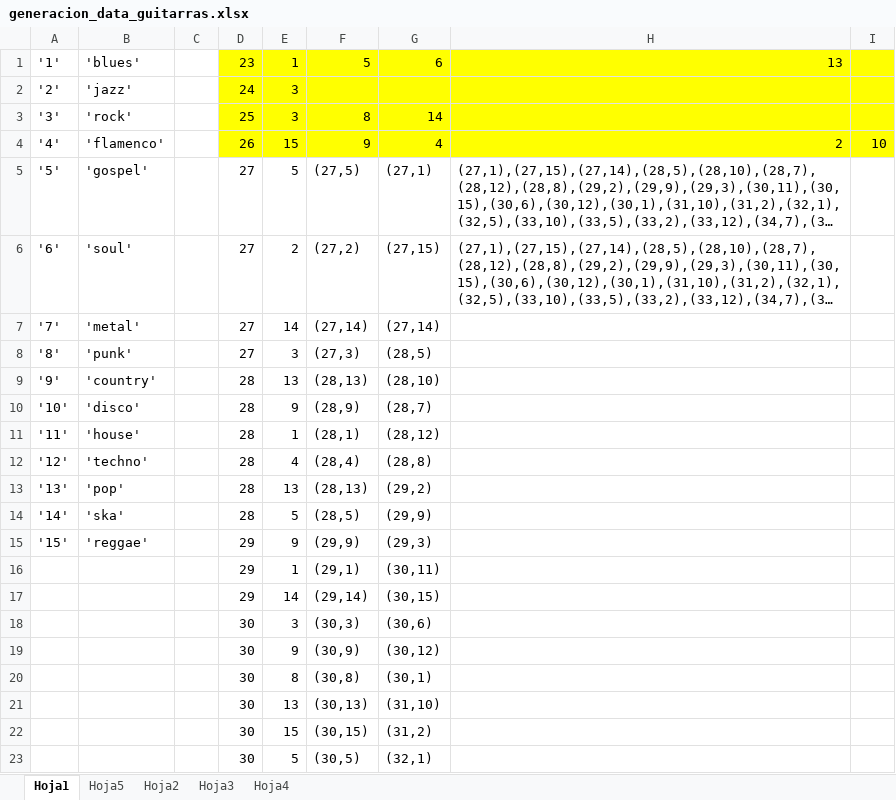
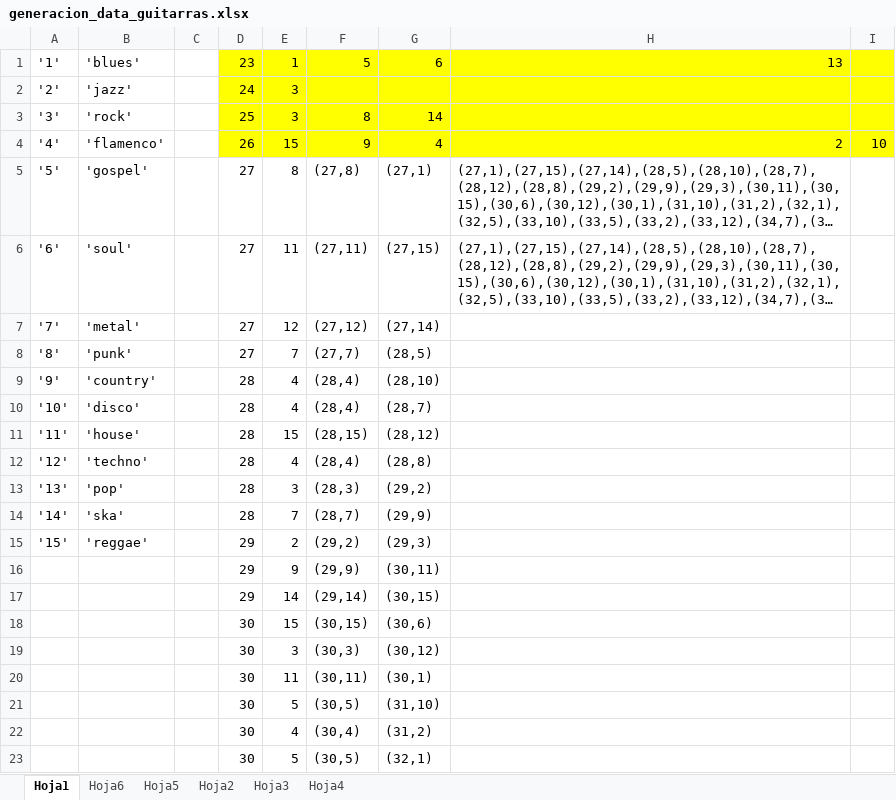
Before and after one commit to GengisKan-95/001_Platzi_Courses, an Excel workbook: Curso_Fundamentos_DB/generacion_data_guitarras.xlsx, sheet Hoja1, drawn as a sheet; only a part is shown; long unchanged cells end in …; values as stored, in another font and other column widths than the file's, no borders; removed rows and columns are numbered as before the commit, all else as after; the diff covers the shown part only; the diff names each change by its address in the sheet, - before the commit and + after, or states it on an @@ line.

```diff
--- a/Curso_Fundamentos_DB/generacion_data_guitarras.xlsx (sheet Hoja1)
+++ b/Curso_Fundamentos_DB/generacion_data_guitarras.xlsx (sheet Hoja1)
+sheet tab: Hoja6
-E5: 5
+E5: 8
-F5: (27,5)
+F5: (27,8)
-E6: 2
+E6: 11
-F6: (27,2)
+F6: (27,11)
-E7: 14
+E7: 12
-F7: (27,14)
+F7: (27,12)
-E8: 3
+E8: 7
-F8: (27,3)
+F8: (27,7)
-E9: 13
+E9: 4
-F9: (28,13)
+F9: (28,4)
-E10: 9
+E10: 4
-F10: (28,9)
+F10: (28,4)
-E11: 1
+E11: 15
-F11: (28,1)
+F11: (28,15)
-E13: 13
+E13: 3
-F13: (28,13)
+F13: (28,3)
-E14: 5
+E14: 7
-F14: (28,5)
+F14: (28,7)
-E15: 9
+E15: 2
-F15: (29,9)
+F15: (29,2)
-E16: 1
+E16: 9
-F16: (29,1)
+F16: (29,9)
-row 18:  |  |  | 30 | 3 | (30,3) | (30,6)
-row 19:  |  |  | 30 | 9 | (30,9) | (30,12)
-row 20:  |  |  | 30 | 8 | (30,8) | (30,1)
-row 21:  |  |  | 30 | 13 | (30,13) | (31,10)
-G18: (31,2)
+G18: (30,6)
+row 19:  |  |  | 30 | 3 | (30,3) | (30,12)
+row 20:  |  |  | 30 | 11 | (30,11) | (30,1)
+row 21:  |  |  | 30 | 5 | (30,5) | (31,10)
+row 22:  |  |  | 30 | 4 | (30,4) | (31,2)
```
Also changed, not shown: 29 added rows, 29 removed rows, 1 moved row and 72 edited cells elsewhere in this sheet, sheet Hoja2, sheet Hoja5, formulas that keep their value, 19 other files.
